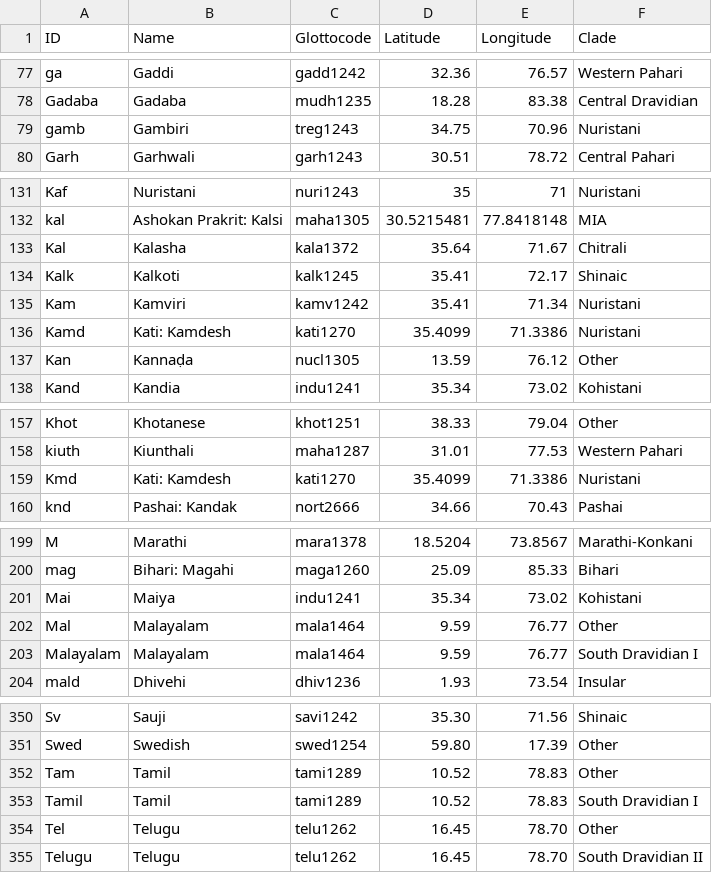
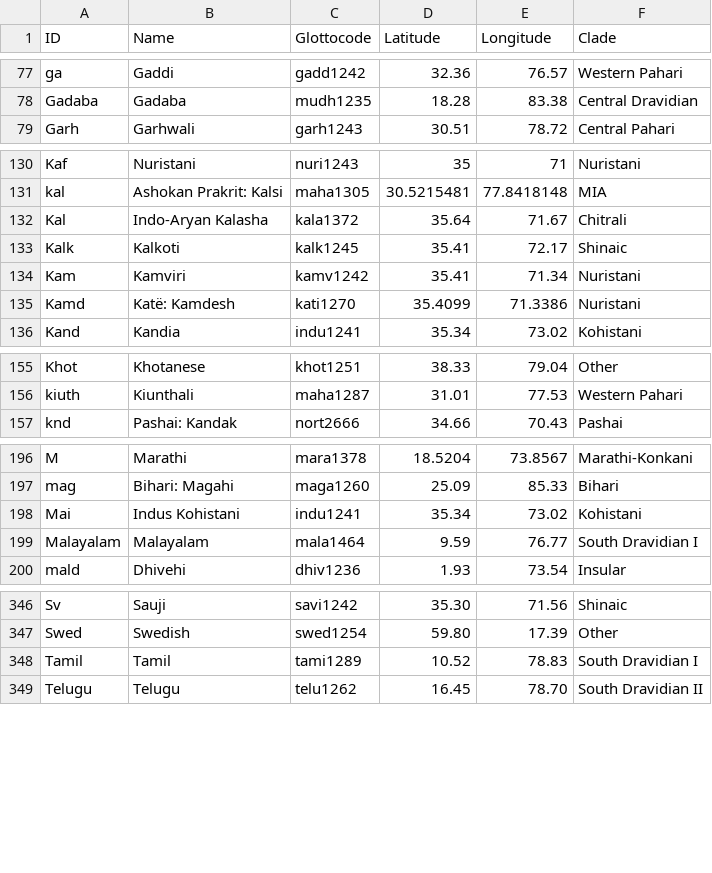
Before and after one commit to moli-mandala/data, a CSV file: cldf/languages.csv, drawn as a sheet; only a part is shown, gaps mark what is left out; the diff covers the shown part only.

```diff
--- a/cldf/languages.csv
+++ b/cldf/languages.csv
@@ -78,3 +78,2 @@ ga,Gaddi,gadd1242,32.36,76.57,Western Pahari
 Gadaba,Gadaba,mudh1235,18.28,83.38,Central Dravidian
-gamb,Gambiri,treg1243,34.75,70.96,Nuristani
 Garh,Garhwali,garh1243,30.51,78.72,Central Pahari
@@ -132,7 +131,6 @@ Kaf,Nuristani,nuri1243,35,71,Nuristani
 kal,Ashokan Prakrit: Kalsi,maha1305,30.5215481,77.8418148,MIA
-Kal,Kalasha,kala1372,35.64,71.67,Chitrali
+Kal,Indo-Aryan Kalasha,kala1372,35.64,71.67,Chitrali
 Kalk,Kalkoti,kalk1245,35.41,72.17,Shinaic
 Kam,Kamviri,kamv1242,35.41,71.34,Nuristani
-Kamd,Kati: Kamdesh,kati1270,35.4099,71.3386,Nuristani
-Kan,Kannaḍa,nucl1305,13.59,76.12,Other
+Kamd,Katë: Kamdesh,kati1270,35.4099,71.3386,Nuristani
 Kand,Kandia,indu1241,35.34,73.02,Kohistani
@@ -158,3 +156,2 @@ Khot,Khotanese,khot1251,38.33,79.04,Other
 kiuth,Kiunthali,maha1287,31.01,77.53,Western Pahari
-Kmd,Kati: Kamdesh,kati1270,35.4099,71.3386,Nuristani
 knd,Pashai: Kandak,nort2666,34.66,70.43,Pashai
@@ -200,4 +197,3 @@ M,Marathi,mara1378,18.5204,73.8567,Marathi-Konkani
 mag,Bihari: Magahi,maga1260,25.09,85.33,Bihari
-Mai,Maiya,indu1241,35.34,73.02,Kohistani
-Mal,Malayalam,mala1464,9.59,76.77,Other
+Mai,Indus Kohistani,indu1241,35.34,73.02,Kohistani
 Malayalam,Malayalam,mala1464,9.59,76.77,South Dravidian I
@@ -351,5 +347,3 @@ Sv,Sauji,savi1242,35.30,71.56,Shinaic
 Swed,Swedish,swed1254,59.80,17.39,Other
-Tam,Tamil,tami1289,10.52,78.83,Other
 Tamil,Tamil,tami1289,10.52,78.83,South Dravidian I
-Tel,Telugu,telu1262,16.45,78.70,Other
 Telugu,Telugu,telu1262,16.45,78.70,South Dravidian II
```
Also changed, not shown: 10 edited cells elsewhere in this file, data/other/forms/kholosi.csv, 6 other files.
